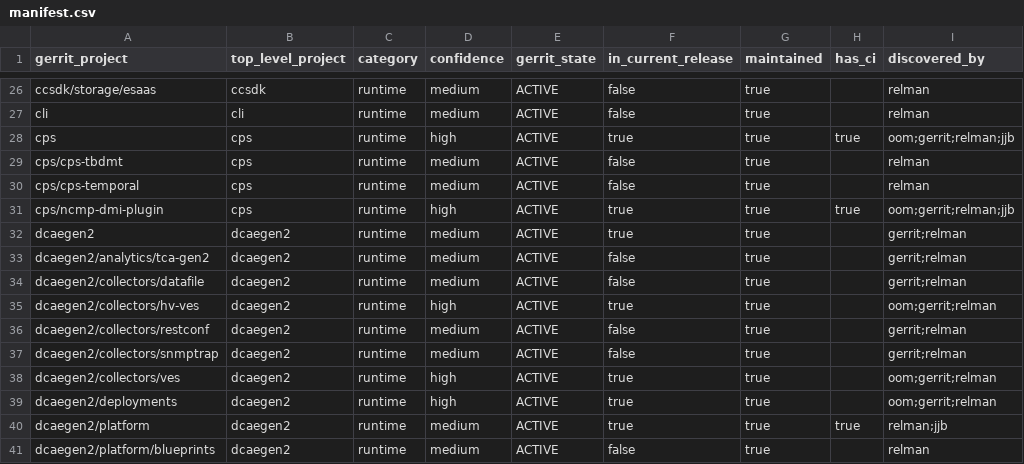
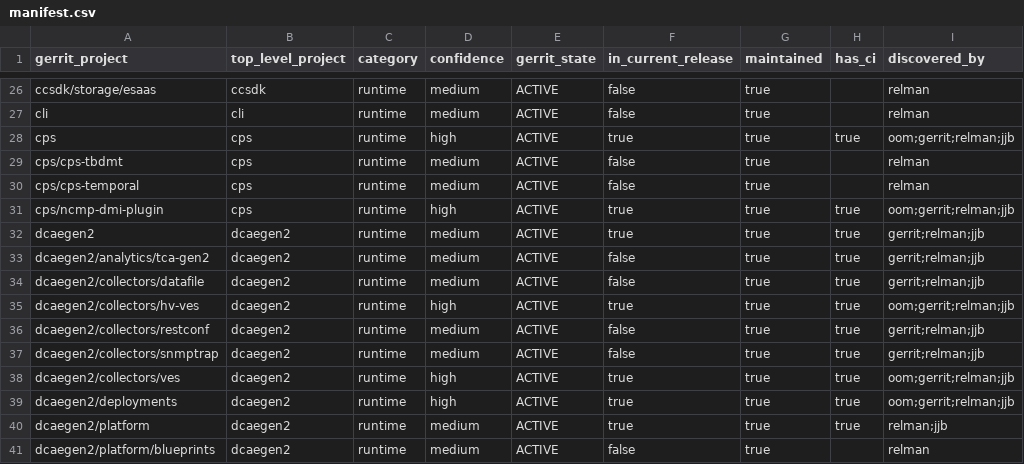
Before and after one commit to modeseven-lfit/onap-release-mapping-tool, a CSV file: 2026-04-06/manifest.csv, drawn as a sheet; only a part is shown, gaps mark what is left out; the diff covers the shown part only.

```diff
--- a/2026-04-06/manifest.csv
+++ b/2026-04-06/manifest.csv
@@ -31,10 +31,10 @@ cps/cps-temporal,cps,runtime,medium,ACTIVE,false,true,,relman
 cps/ncmp-dmi-plugin,cps,runtime,high,ACTIVE,true,true,true,oom;gerrit;relman;jjb
-dcaegen2,dcaegen2,runtime,medium,ACTIVE,true,true,,gerrit;relman
-dcaegen2/analytics/tca-gen2,dcaegen2,runtime,medium,ACTIVE,false,true,,gerrit;relman
-dcaegen2/collectors/datafile,dcaegen2,runtime,medium,ACTIVE,false,true,,gerrit;relman
-dcaegen2/collectors/hv-ves,dcaegen2,runtime,high,ACTIVE,true,true,,oom;gerrit;relman
-dcaegen2/collectors/restconf,dcaegen2,runtime,medium,ACTIVE,false,true,,gerrit;relman
-dcaegen2/collectors/snmptrap,dcaegen2,runtime,medium,ACTIVE,false,true,,gerrit;relman
-dcaegen2/collectors/ves,dcaegen2,runtime,high,ACTIVE,true,true,,oom;gerrit;relman
-dcaegen2/deployments,dcaegen2,runtime,high,ACTIVE,true,true,,oom;gerrit;relman
+dcaegen2,dcaegen2,runtime,medium,ACTIVE,true,true,true,gerrit;relman;jjb
+dcaegen2/analytics/tca-gen2,dcaegen2,runtime,medium,ACTIVE,false,true,true,gerrit;relman;jjb
+dcaegen2/collectors/datafile,dcaegen2,runtime,medium,ACTIVE,false,true,true,gerrit;relman;jjb
+dcaegen2/collectors/hv-ves,dcaegen2,runtime,high,ACTIVE,true,true,true,oom;gerrit;relman;jjb
+dcaegen2/collectors/restconf,dcaegen2,runtime,medium,ACTIVE,false,true,true,gerrit;relman;jjb
+dcaegen2/collectors/snmptrap,dcaegen2,runtime,medium,ACTIVE,false,true,true,gerrit;relman;jjb
+dcaegen2/collectors/ves,dcaegen2,runtime,high,ACTIVE,true,true,true,oom;gerrit;relman;jjb
+dcaegen2/deployments,dcaegen2,runtime,high,ACTIVE,true,true,true,oom;gerrit;relman;jjb
 dcaegen2/platform,dcaegen2,runtime,medium,ACTIVE,true,true,true,relman;jjb
```
Also changed, not shown: 26 edited cells elsewhere in this file, latest/manifest.csv, 10 other files.
